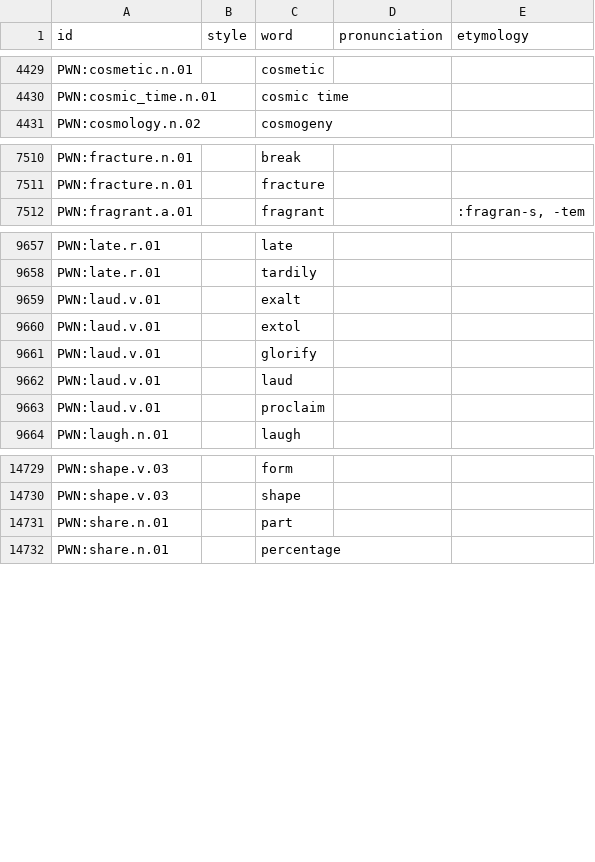
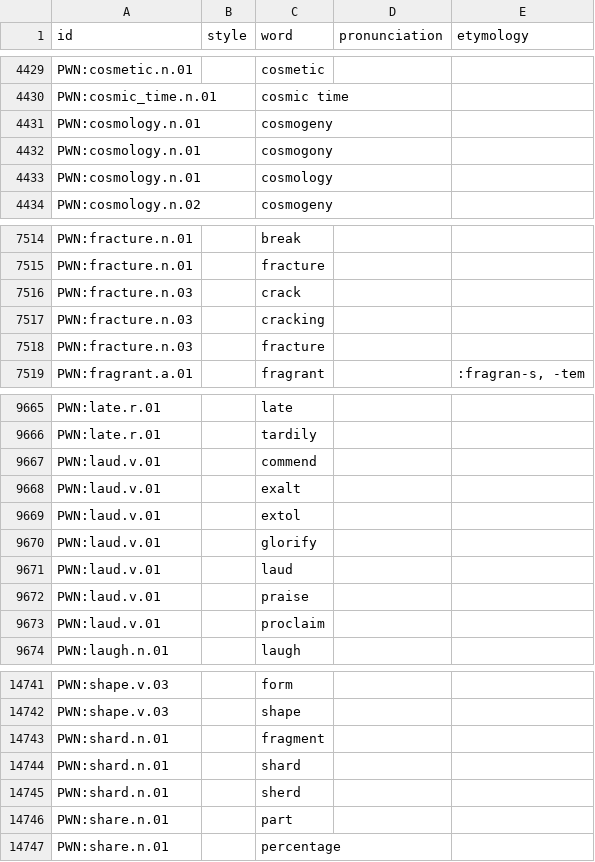
Before and after one commit to barumau/panlexia, a TSV file: dict/E/eng.tsv, drawn as a sheet; only a part is shown, gaps mark what is left out; the diff covers the shown part only.

```diff
--- a/dict/E/eng.tsv
+++ b/dict/E/eng.tsv
@@ -4430,2 +4430,5 @@ PWN:cosmetic.n.01		cosmetic
 PWN:cosmic_time.n.01		cosmic time		
+PWN:cosmology.n.01		cosmogeny	
+PWN:cosmology.n.01		cosmogony	
+PWN:cosmology.n.01		cosmology	
 PWN:cosmology.n.02		cosmogeny	
@@ -7511,2 +7515,5 @@ PWN:fracture.n.01		break
 PWN:fracture.n.01		fracture		
+PWN:fracture.n.03		crack	
+PWN:fracture.n.03		cracking	
+PWN:fracture.n.03		fracture	
 PWN:fragrant.a.01		fragrant		:fragran-s, -tem
@@ -9658,2 +9666,3 @@ PWN:late.r.01		late
 PWN:late.r.01		tardily		
+PWN:laud.v.01		commend	
 PWN:laud.v.01		exalt		
@@ -9662,2 +9671,3 @@ PWN:laud.v.01		glorify
 PWN:laud.v.01		laud		
+PWN:laud.v.01		praise	
 PWN:laud.v.01		proclaim		
@@ -14730,2 +14742,5 @@ PWN:shape.v.03		form
 PWN:shape.v.03		shape		
+PWN:shard.n.01		fragment	
+PWN:shard.n.01		shard	
+PWN:shard.n.01		sherd	
 PWN:share.n.01		part		
```
Also changed, not shown: 4 added rows elsewhere in this file, dict/F/fin.tsv, dict/I/ind.tsv, 18 other files.
